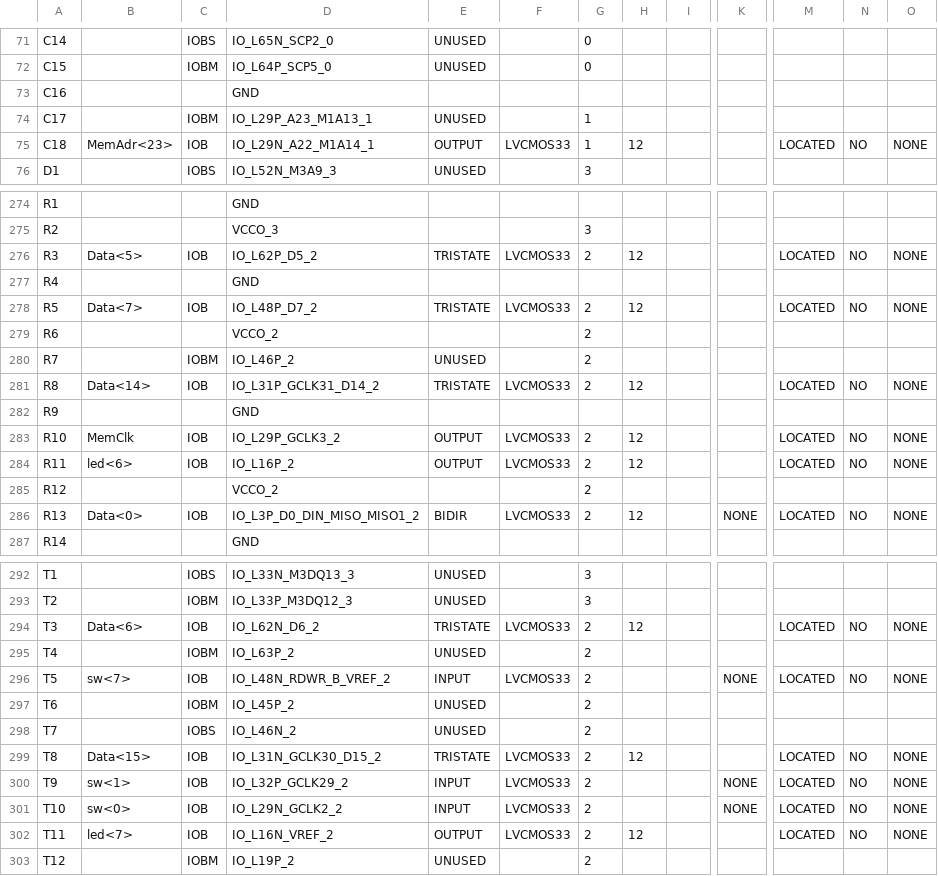
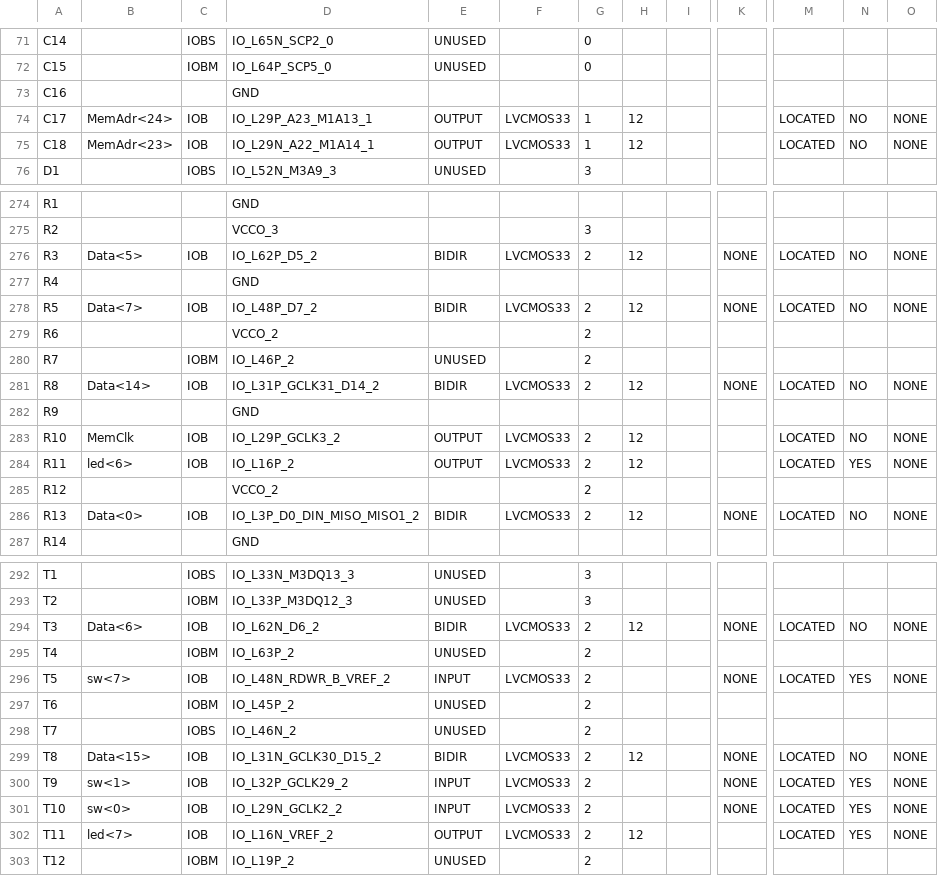
Before and after one commit to Samuirai/fpga, a CSV file: Memory/TopLayer_pad.csv, drawn as a sheet; only a part is shown, gaps mark what is left out; the diff covers the shown part only; the diff names each change by its address in the sheet, - before the commit and + after, or states it on an @@ line.

```diff
--- a/Memory/TopLayer_pad.csv
+++ b/Memory/TopLayer_pad.csv
-B74: (empty)
+B74: MemAdr<24>
-C74: IOBM
+C74: IOB
-E74: UNUSED
+E74: OUTPUT
-F74: (empty)
+F74: LVCMOS33
-H74: (empty)
+H74: 12
-M74: (empty)
+M74: LOCATED
-N74: (empty)
+N74: NO
-O74: (empty)
+O74: NONE
-E276: TRISTATE
+E276: BIDIR
-K276: (empty)
+K276: NONE
-E278: TRISTATE
+E278: BIDIR
-K278: (empty)
+K278: NONE
-E281: TRISTATE
+E281: BIDIR
-K281: (empty)
+K281: NONE
-N284: NO
+N284: YES
-E294: TRISTATE
+E294: BIDIR
-K294: (empty)
+K294: NONE
-N296: NO
+N296: YES
-E299: TRISTATE
+E299: BIDIR
-K299: (empty)
+K299: NONE
-N300:N302: NO
+N300:N302: YES
```
Also changed, not shown: 30 edited cells elsewhere in this file, 47 other files.
